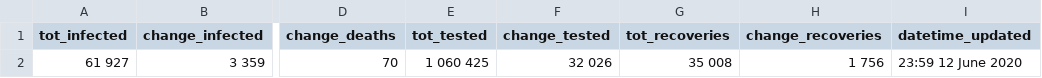
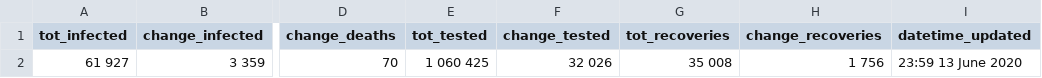
Before and after one commit to SimonRosen173/Covid19SAData, a CSV file: data/gen_data.csv, drawn as a sheet; only a part is shown, gaps mark what is left out; the diff names each change by its address in the sheet, - before the commit and + after, or states it on an @@ line.

Commit message:
[auto] Data updated - 2020-06-13 23:59:32.26

```diff
--- a/data/gen_data.csv
+++ b/data/gen_data.csv
-I2 (datetime_updated): 23:59 12 June 2020
+I2 (datetime_updated): 23:59 13 June 2020
```
Also changed, not shown: 27 other files.
